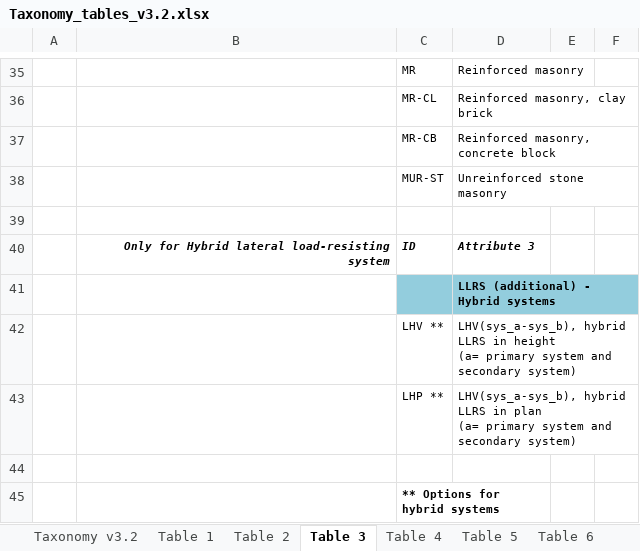
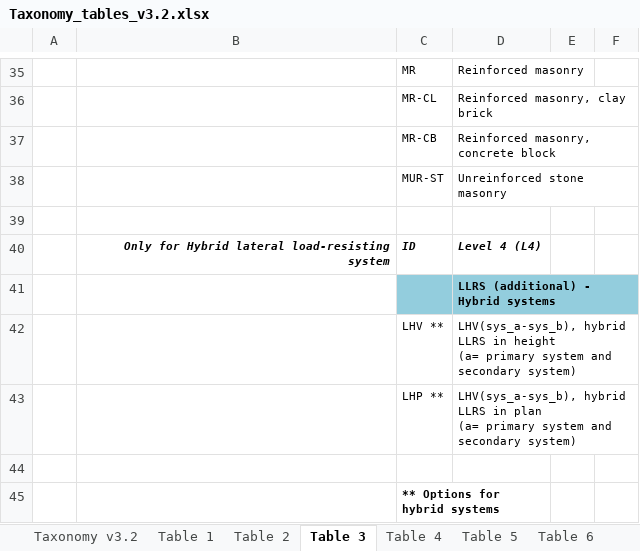
Before and after one commit to gem/gem_taxonomy, an Excel workbook: Taxonomy_tables_v3.2.xlsx, sheet Table 3, drawn as a sheet; only a part is shown, gaps mark what is left out; values as stored, in another font and other column widths than the file's, no borders; the diff names each change by its address in the sheet, - before the commit and + after, or states it on an @@ line.

Commit message:
Fix home table for Table 3 levels

```diff
--- a/Taxonomy_tables_v3.2.xlsx (sheet Table 3)
+++ b/Taxonomy_tables_v3.2.xlsx (sheet Table 3)
-D40: Attribute 3
+D40: Level 4 (L4)
```
Also changed, not shown: sheet Taxonomy v3.2, charts or pictures.
